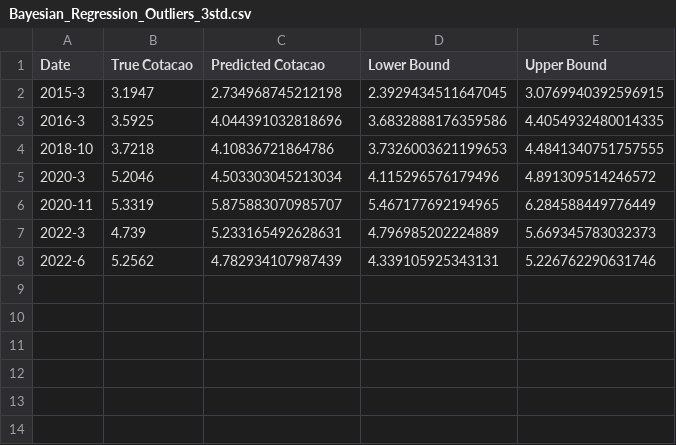
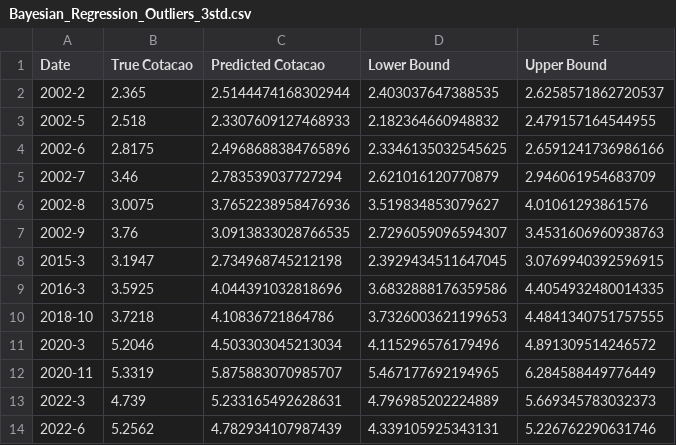
Before and after one commit to franciscomateus0119/amaprob_trab_final, a CSV file: Outliers/Bayesian_Regression_Outliers_3std.csv, drawn as a sheet; the diff names each change by its address in the sheet, - before the commit and + after, or states it on an @@ line.

```diff
--- a/Outliers/Bayesian_Regression_Outliers_3std.csv
+++ b/Outliers/Bayesian_Regression_Outliers_3std.csv
+row 2: 2002-2 | 2.365 | 2.5144474168302944 | 2.403037647388535 | 2.6258571862720537
+row 3: 2002-5 | 2.518 | 2.3307609127468933 | 2.182364660948832 | 2.479157164544955
+row 4: 2002-6 | 2.8175 | 2.4968688384765896 | 2.3346135032545625 | 2.6591241736986166
+row 5: 2002-7 | 3.46 | 2.783539037727294 | 2.621016120770879 | 2.946061954683709
+row 6: 2002-8 | 3.0075 | 3.7652238958476936 | 3.519834853079627 | 4.01061293861576
+row 7: 2002-9 | 3.76 | 3.0913833028766535 | 2.7296059096594307 | 3.4531606960938763
```
Also changed, not shown: Outliers/Bayesian_Regression_Outliers_1.5std.csv, Outliers/Bayesian_Regression_Outliers_2.5std.csv, 21 other files.
